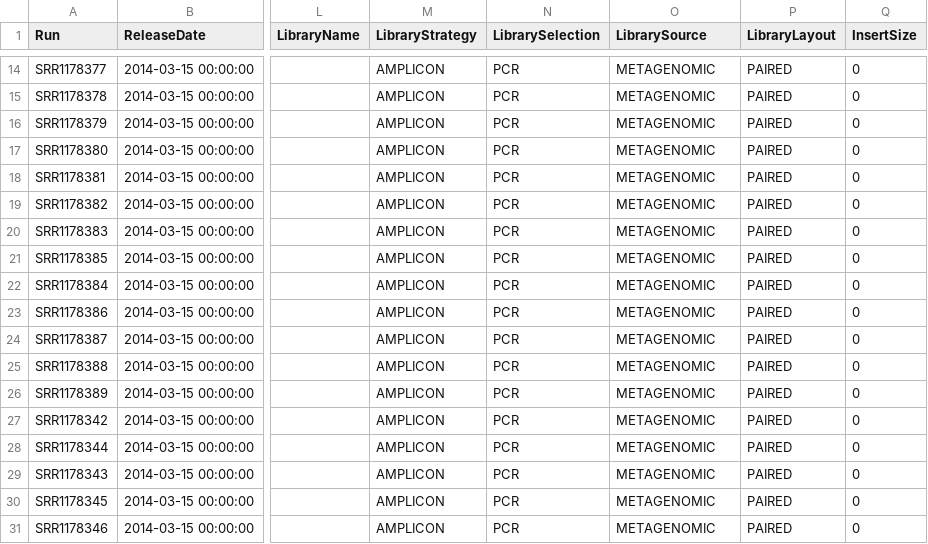
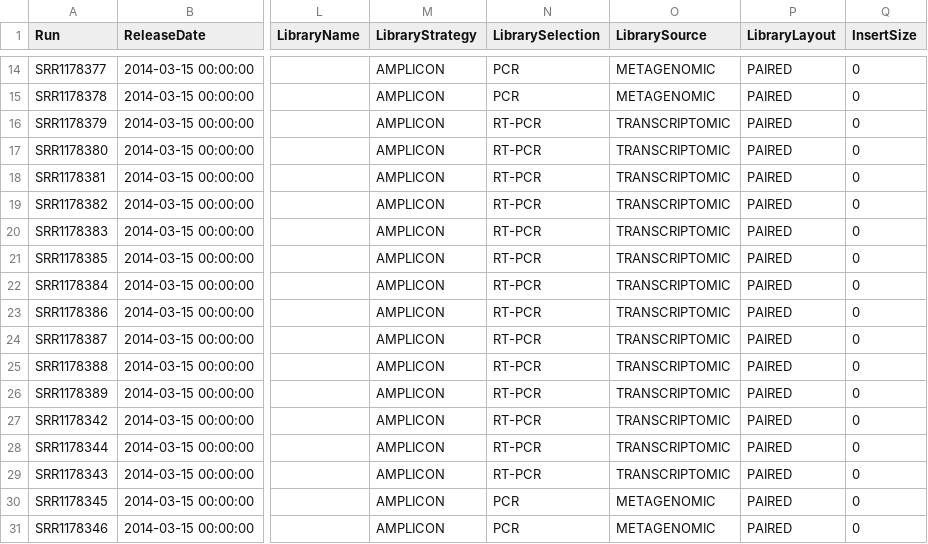
Before and after one commit to jdmagasin/nifH-ASV-workflow, a CSV file: Data/StudyMetadata/BentzonTilia_2015/metadata.csv, drawn as a sheet; only a part is shown, gaps mark what is left out; the diff covers the shown part only; the diff names each change by its address in the sheet, - before the commit and + after, or states it on an @@ line.

Commit message:
Stage GatherAsvs will no longer drop metatranscriptomic samples. They will get '_transcriptomic' appended to their sample IDs to ensure distinct from same-sample-ID metagenomic samples.  Also, fixed 28 misannotated samples in BentzonTilia_2015:  metaG --> metaT.

```diff
--- a/Data/StudyMetadata/BentzonTilia_2015/metadata.csv
+++ b/Data/StudyMetadata/BentzonTilia_2015/metadata.csv
-N16:N29 (LibrarySelection): PCR
+N16:N29 (LibrarySelection): RT-PCR
-O16:O29 (LibrarySource): METAGENOMIC
+O16:O29 (LibrarySource): TRANSCRIPTOMIC
```
Also changed, not shown: 28 edited cells elsewhere in this file, 4 other files.
